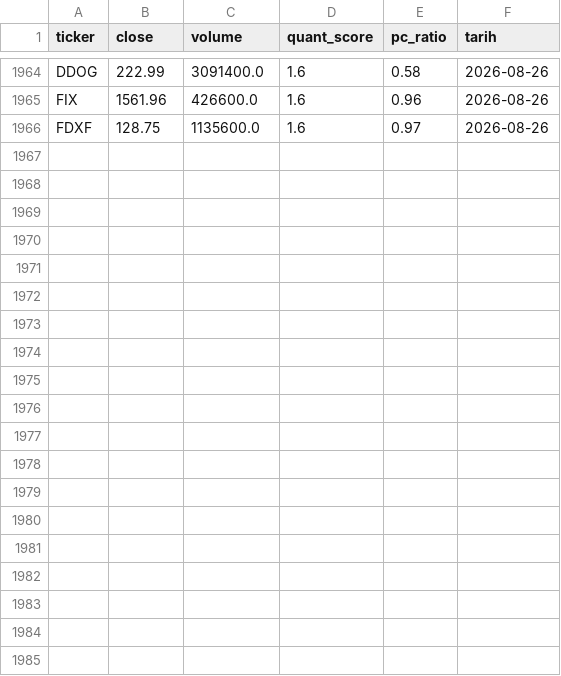
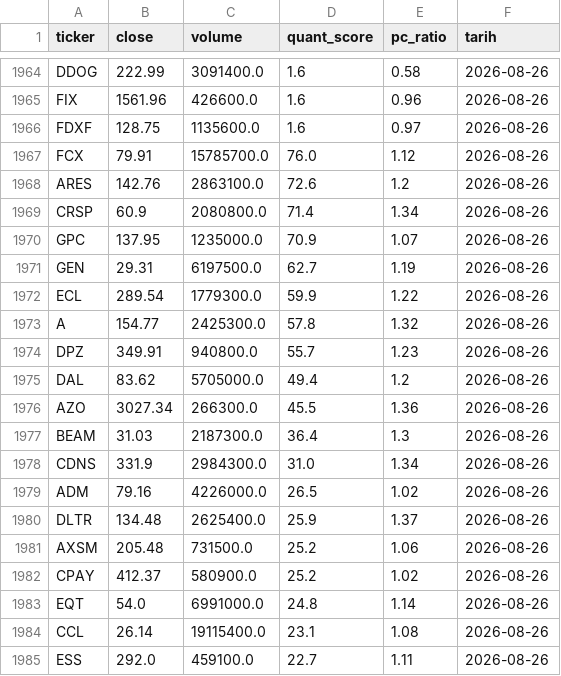
Before and after one commit to evsayar33-oss/us-quant-radar, a CSV file: gecmis_veri.csv, drawn as a sheet; only a part is shown, gaps mark what is left out; the diff covers the shown part only.

Commit message:
US Data Update: Wed Aug 26 07:32:26 UTC 2026

```diff
--- a/gecmis_veri.csv
+++ b/gecmis_veri.csv
@@ -1966 +1966,20 @@ FIX,1561.96,426600.0,1.6,0.96,2026-08-26
 FDXF,128.75,1135600.0,1.6,0.97,2026-08-26
+FCX,79.91,15785700.0,76.0,1.12,2026-08-26
+ARES,142.76,2863100.0,72.6,1.2,2026-08-26
+CRSP,60.9,2080800.0,71.4,1.34,2026-08-26
+GPC,137.95,1235000.0,70.9,1.07,2026-08-26
+GEN,29.31,6197500.0,62.7,1.19,2026-08-26
+ECL,289.54,1779300.0,59.9,1.22,2026-08-26
+A,154.77,2425300.0,57.8,1.32,2026-08-26
+DPZ,349.91,940800.0,55.7,1.23,2026-08-26
+DAL,83.62,5705000.0,49.4,1.2,2026-08-26
+AZO,3027.34,266300.0,45.5,1.36,2026-08-26
+BEAM,31.03,2187300.0,36.4,1.3,2026-08-26
+CDNS,331.9,2984300.0,31.0,1.34,2026-08-26
+ADM,79.16,4226000.0,26.5,1.02,2026-08-26
+DLTR,134.48,2625400.0,25.9,1.37,2026-08-26
+AXSM,205.48,731500.0,25.2,1.06,2026-08-26
+CPAY,412.37,580900.0,25.2,1.02,2026-08-26
+EQT,54.0,6991000.0,24.8,1.14,2026-08-26
+CCL,26.14,19115400.0,23.1,1.08,2026-08-26
+ESS,292.0,459100.0,22.7,1.11,2026-08-26
```
Also changed, not shown: 14 added rows elsewhere in this file, 1 other file.
